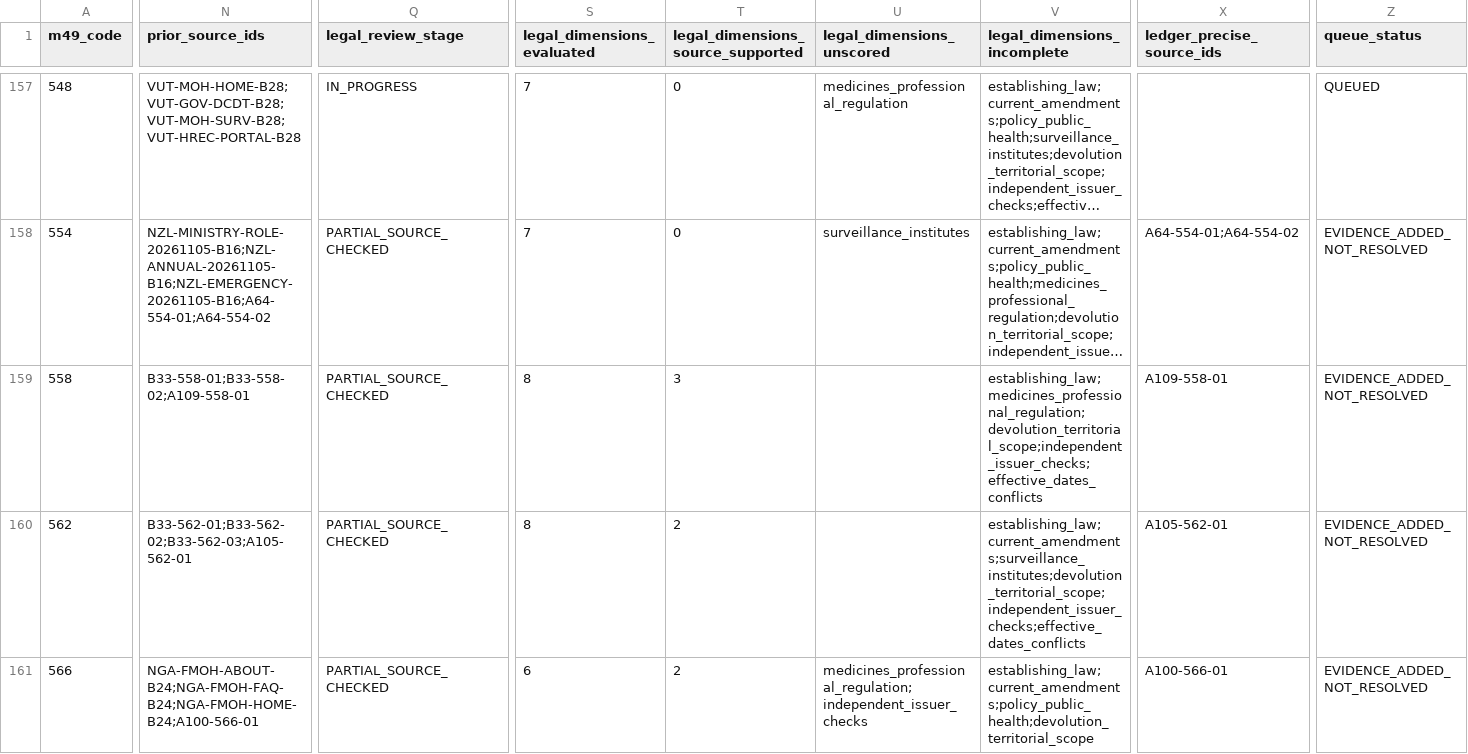
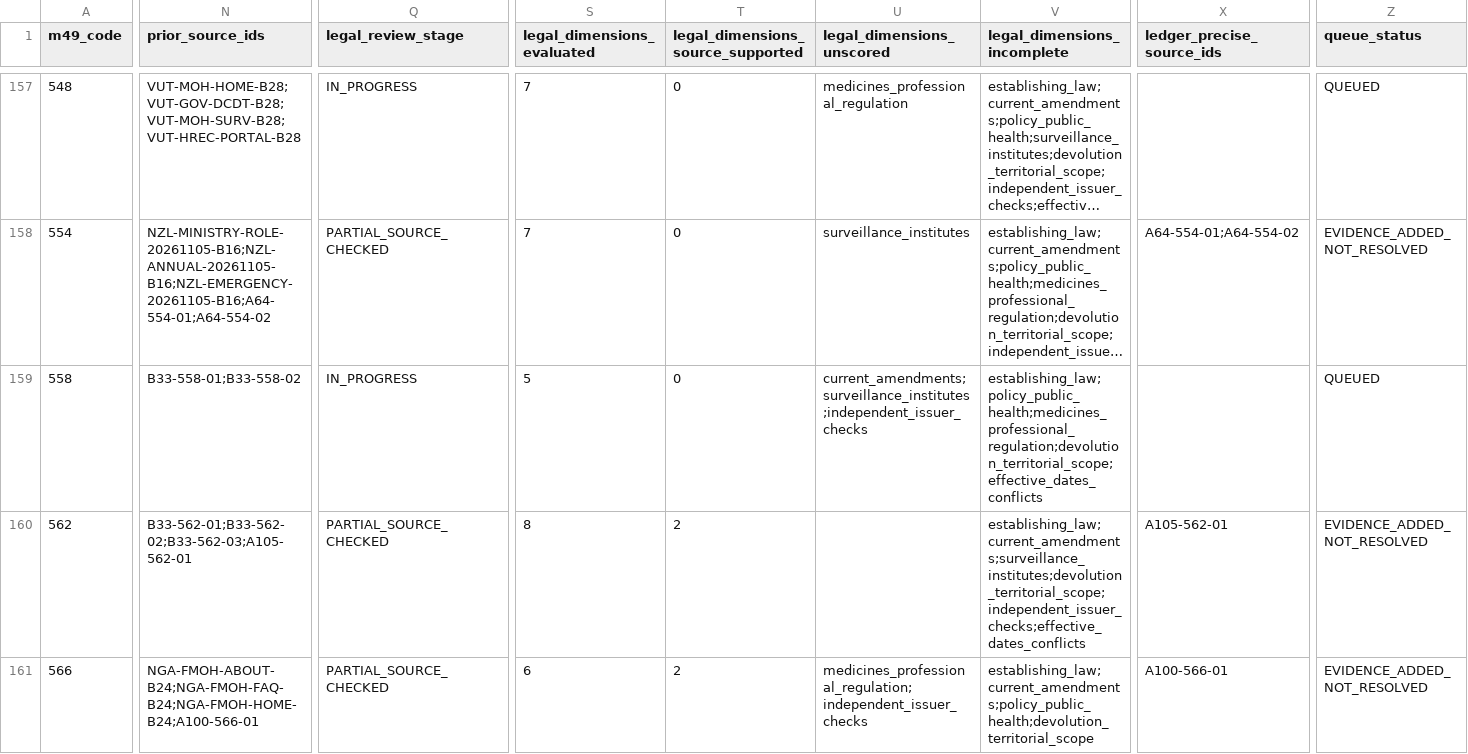
Before and after one commit to PortalHunter/Ethnicy-Based-Optimal-Weight, a CSV file: docs/atlas/handoffs/team-a/RECONCILED_INVENTORY_20261107.csv, drawn as a sheet; only a part is shown, gaps mark what is left out; long unchanged cells end in …; the diff names each change by its address in the sheet, - before the commit and + after, or states it on an @@ line.

```diff
--- a/docs/atlas/handoffs/team-a/RECONCILED_INVENTORY_20261107.csv
+++ b/docs/atlas/handoffs/team-a/RECONCILED_INVENTORY_20261107.csv
-N159 (prior_source_ids): B33-558-01;B33-558-02;A109-558-01
+N159 (prior_source_ids): B33-558-01;B33-558-02
-Q159 (legal_review_stage): PARTIAL_SOURCE_CHECKED
+Q159 (legal_review_stage): IN_PROGRESS
-S159 (legal_dimensions_evaluated): 8
+S159 (legal_dimensions_evaluated): 5
-T159: 3
+T159: 0
-U159 (legal_dimensions_unscored): (empty)
+U159 (legal_dimensions_unscored): current_amendments;surveillance_institutes;independent_issuer_checks
-V159 (legal_dimensions_incomplete): establishing_law;medicines_professional_regulation;devolution_territorial_scope;independent_issuer_checks;effective_dates_conflicts
+V159 (legal_dimensions_incomplete): establishing_law;policy_public_health;medicines_professional_regulation;devolution_territorial_scope;effective_dates_conflicts
-X159 (ledger_precise_source_ids): A109-558-01
+X159 (ledger_precise_source_ids): (empty)
-Z159 (queue_status): EVIDENCE_ADDED_NOT_RESOLVED
+Z159 (queue_status): QUEUED
```
Also changed, not shown: docs/atlas/handoffs/team-a/PRIORITIZED_BACKLOG_20261107.csv, docs/atlas/handoffs/team-a/PROVENANCE.csv, 4 other files.
